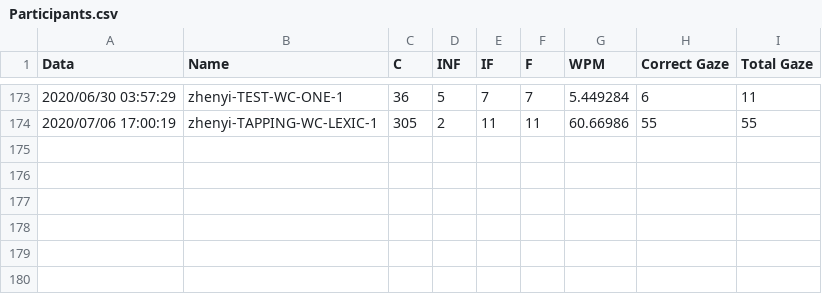
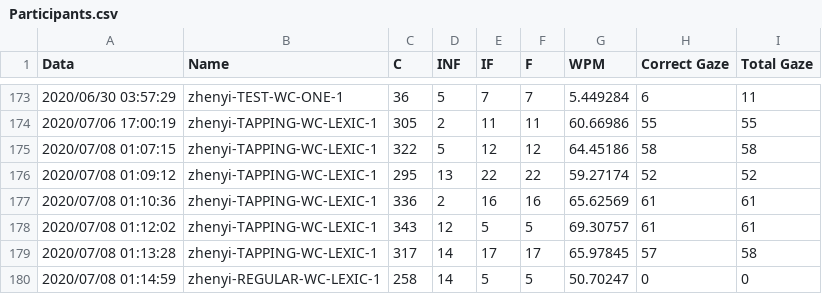
Before and after one commit to snowymo/TapGazer, a CSV file: tobiieye/GazeTyping/Assets/StreamingAssets/Participants.csv, drawn as a sheet; only a part is shown, gaps mark what is left out; the diff names each change by its address in the sheet, - before the commit and + after, or states it on an @@ line.

```diff
--- a/tobiieye/GazeTyping/Assets/StreamingAssets/Participants.csv
+++ b/tobiieye/GazeTyping/Assets/StreamingAssets/Participants.csv
+row 175: 2020/07/08 01:07:15 | zhenyi-TAPPING-WC-LEXIC-1 | 322 | 5 | 12 | 12 | 64.45186 | 58 | 58
+row 176: 2020/07/08 01:09:12 | zhenyi-TAPPING-WC-LEXIC-1 | 295 | 13 | 22 | 22 | 59.27174 | 52 | 52
+row 177: 2020/07/08 01:10:36 | zhenyi-TAPPING-WC-LEXIC-1 | 336 | 2 | 16 | 16 | 65.62569 | 61 | 61
+row 178: 2020/07/08 01:12:02 | zhenyi-TAPPING-WC-LEXIC-1 | 343 | 12 | 5 | 5 | 69.30757 | 61 | 61
+row 179: 2020/07/08 01:13:28 | zhenyi-TAPPING-WC-LEXIC-1 | 317 | 14 | 17 | 17 | 65.97845 | 57 | 58
+row 180: 2020/07/08 01:14:59 | zhenyi-REGULAR-WC-LEXIC-1 | 258 | 14 | 5 | 5 | 50.70247 | 0 | 0
```
Also changed, not shown: 7 other files.
